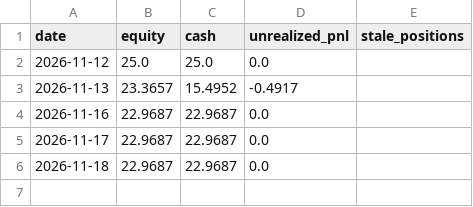
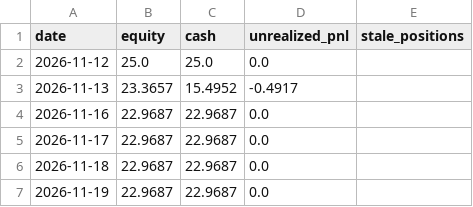
Before and after one commit to deshawnclark116-prog/quiet-money-engine, a CSV file: paper/equity_history.csv, drawn as a sheet.

```diff
--- a/paper/equity_history.csv
+++ b/paper/equity_history.csv
@@ -6 +6,2 @@ date,equity,cash,unrealized_pnl,stale_positions
 2026-11-18,22.9687,22.9687,0.0,
+2026-11-19,22.9687,22.9687,0.0,
```
Also changed, not shown: 4 other files.
